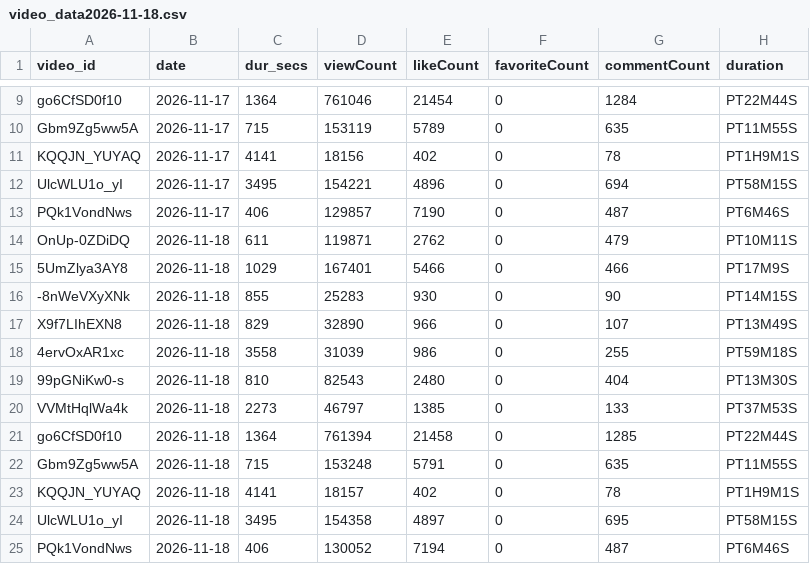
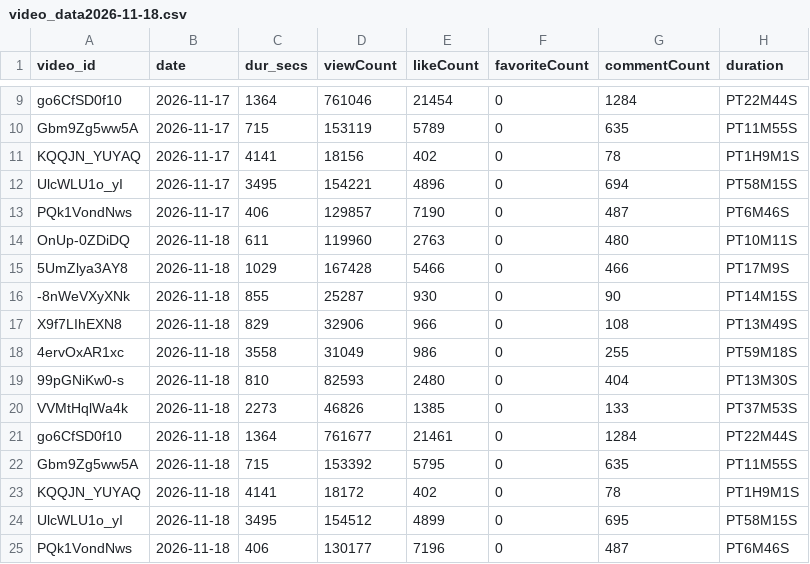
Before and after one commit to D-Stokes/SBLWatch, a CSV file: output/video_data2026-11-18.csv, drawn as a sheet; only a part is shown, gaps mark what is left out; the diff names each change by its address in the sheet, - before the commit and + after, or states it on an @@ line.

```diff
--- a/output/video_data2026-11-18.csv
+++ b/output/video_data2026-11-18.csv
-D14 (viewCount): 119871
+D14 (viewCount): 119960
-E14 (likeCount): 2762
+E14 (likeCount): 2763
-G14 (commentCount): 479
+G14 (commentCount): 480
-D15 (viewCount): 167401
+D15 (viewCount): 167428
-D16 (viewCount): 25283
+D16 (viewCount): 25287
-D17 (viewCount): 32890
+D17 (viewCount): 32906
-G17 (commentCount): 107
+G17 (commentCount): 108
-D18 (viewCount): 31039
+D18 (viewCount): 31049
-D19 (viewCount): 82543
+D19 (viewCount): 82593
-D20 (viewCount): 46797
+D20 (viewCount): 46826
-D21 (viewCount): 761394
+D21 (viewCount): 761677
-E21 (likeCount): 21458
+E21 (likeCount): 21461
-G21 (commentCount): 1285
+G21 (commentCount): 1284
-D22 (viewCount): 153248
+D22 (viewCount): 153392
-E22 (likeCount): 5791
+E22 (likeCount): 5795
-D23 (viewCount): 18157
+D23 (viewCount): 18172
-D24 (viewCount): 154358
+D24 (viewCount): 154512
-E24 (likeCount): 4897
+E24 (likeCount): 4899
-D25 (viewCount): 130052
+D25 (viewCount): 130177
-E25 (likeCount): 7194
+E25 (likeCount): 7196
```
